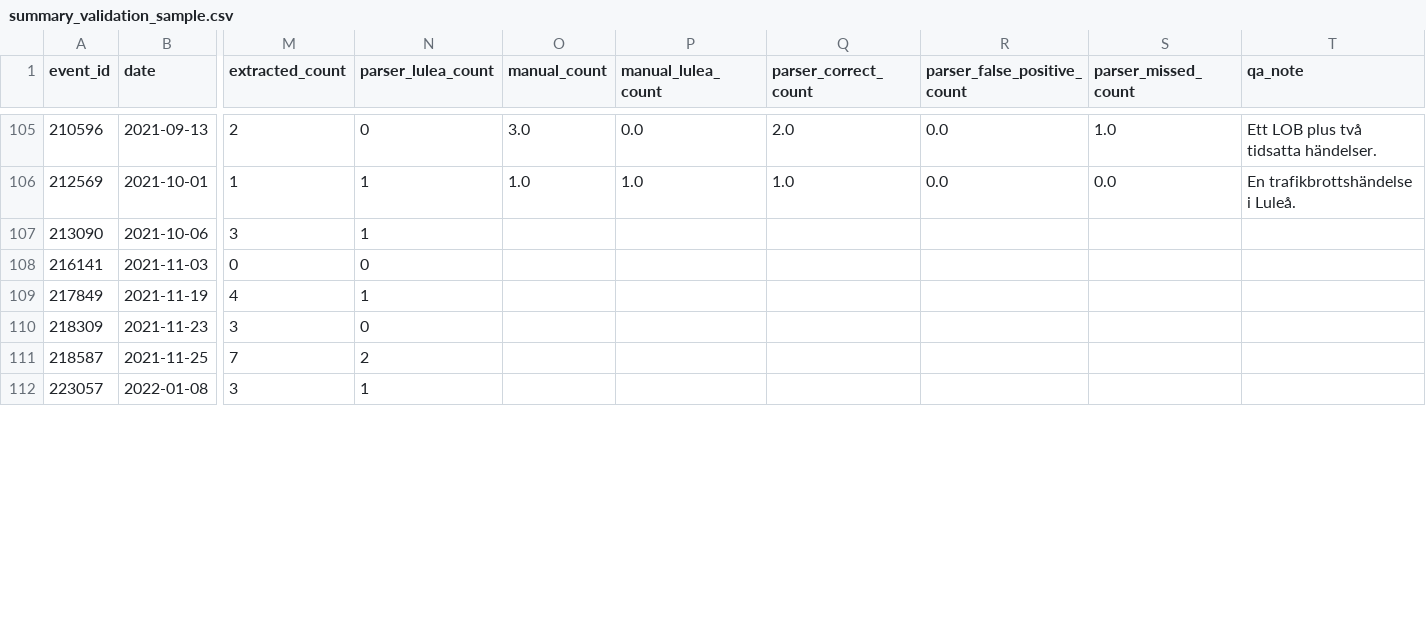
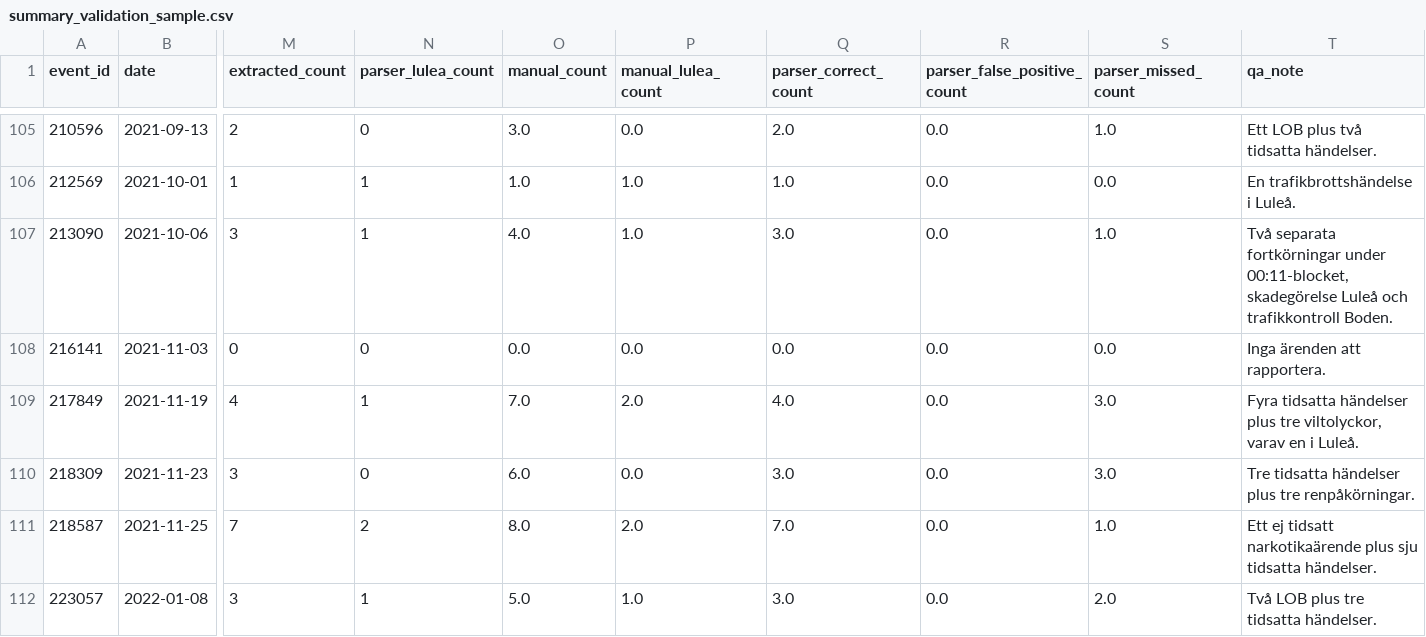
Before and after one commit to Lulea-statistik/Lulea-polishandelser, a CSV file: data/summary_validation_sample.csv, drawn as a sheet; only a part is shown, gaps mark what is left out; the diff covers the shown part only; the diff names each change by its address in the sheet, - before the commit and + after, or states it on an @@ line.

```diff
--- a/data/summary_validation_sample.csv
+++ b/data/summary_validation_sample.csv
-O107 (manual_count): (empty)
+O107 (manual_count): 4.0
-P107 (manual_lulea_count): (empty)
+P107 (manual_lulea_count): 1.0
-Q107 (parser_correct_count): (empty)
+Q107 (parser_correct_count): 3.0
-R107:R112 (parser_false_positive_count): (empty)
+R107:R112 (parser_false_positive_count): 0.0
-S107 (parser_missed_count): (empty)
+S107 (parser_missed_count): 1.0
-T107 (qa_note): (empty)
+T107 (qa_note): Två separata fortkörningar under 00:11-blocket, skadegörelse Luleå och trafikkontroll Boden.
-O108 (manual_count): (empty)
+O108 (manual_count): 0.0
-P108 (manual_lulea_count): (empty)
+P108 (manual_lulea_count): 0.0
-Q108 (parser_correct_count): (empty)
+Q108 (parser_correct_count): 0.0
-S108 (parser_missed_count): (empty)
+S108 (parser_missed_count): 0.0
-T108 (qa_note): (empty)
+T108 (qa_note): Inga ärenden att rapportera.
-O109 (manual_count): (empty)
+O109 (manual_count): 7.0
-P109 (manual_lulea_count): (empty)
+P109 (manual_lulea_count): 2.0
-Q109 (parser_correct_count): (empty)
+Q109 (parser_correct_count): 4.0
-S109:S110 (parser_missed_count): (empty)
+S109:S110 (parser_missed_count): 3.0
-T109 (qa_note): (empty)
+T109 (qa_note): Fyra tidsatta händelser plus tre viltolyckor, varav en i Luleå.
-O110 (manual_count): (empty)
+O110 (manual_count): 6.0
-P110 (manual_lulea_count): (empty)
+P110 (manual_lulea_count): 0.0
-Q110 (parser_correct_count): (empty)
+Q110 (parser_correct_count): 3.0
-T110 (qa_note): (empty)
+T110 (qa_note): Tre tidsatta händelser plus tre renpåkörningar.
-O111 (manual_count): (empty)
+O111 (manual_count): 8.0
-P111 (manual_lulea_count): (empty)
+P111 (manual_lulea_count): 2.0
-Q111 (parser_correct_count): (empty)
+Q111 (parser_correct_count): 7.0
-S111 (parser_missed_count): (empty)
+S111 (parser_missed_count): 1.0
-T111 (qa_note): (empty)
+T111 (qa_note): Ett ej tidsatt narkotikaärende plus sju tidsatta händelser.
-O112 (manual_count): (empty)
+O112 (manual_count): 5.0
-P112 (manual_lulea_count): (empty)
+P112 (manual_lulea_count): 1.0
-Q112 (parser_correct_count): (empty)
+Q112 (parser_correct_count): 3.0
-S112 (parser_missed_count): (empty)
+S112 (parser_missed_count): 2.0
-T112 (qa_note): (empty)
+T112 (qa_note): Två LOB plus tre tidsatta händelser.
```
Also changed, not shown: 78 edited cells elsewhere in this file, data/summary_validation_report.csv, 3 other files.
